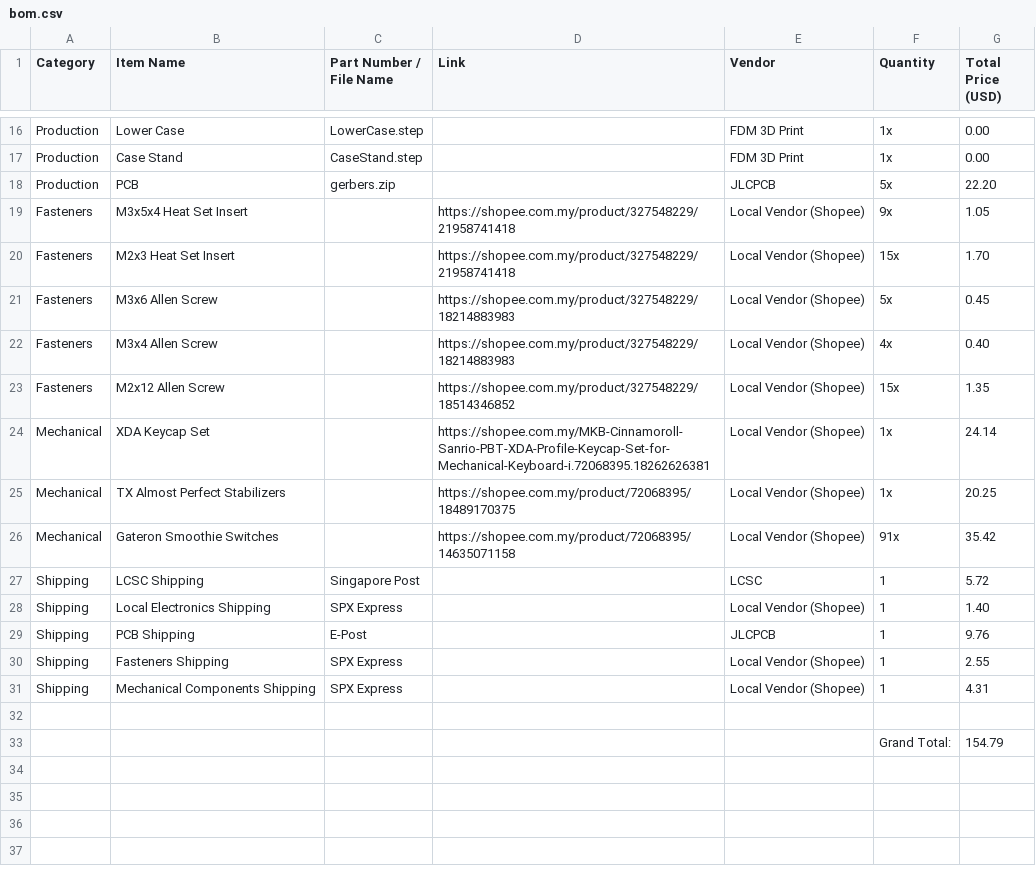
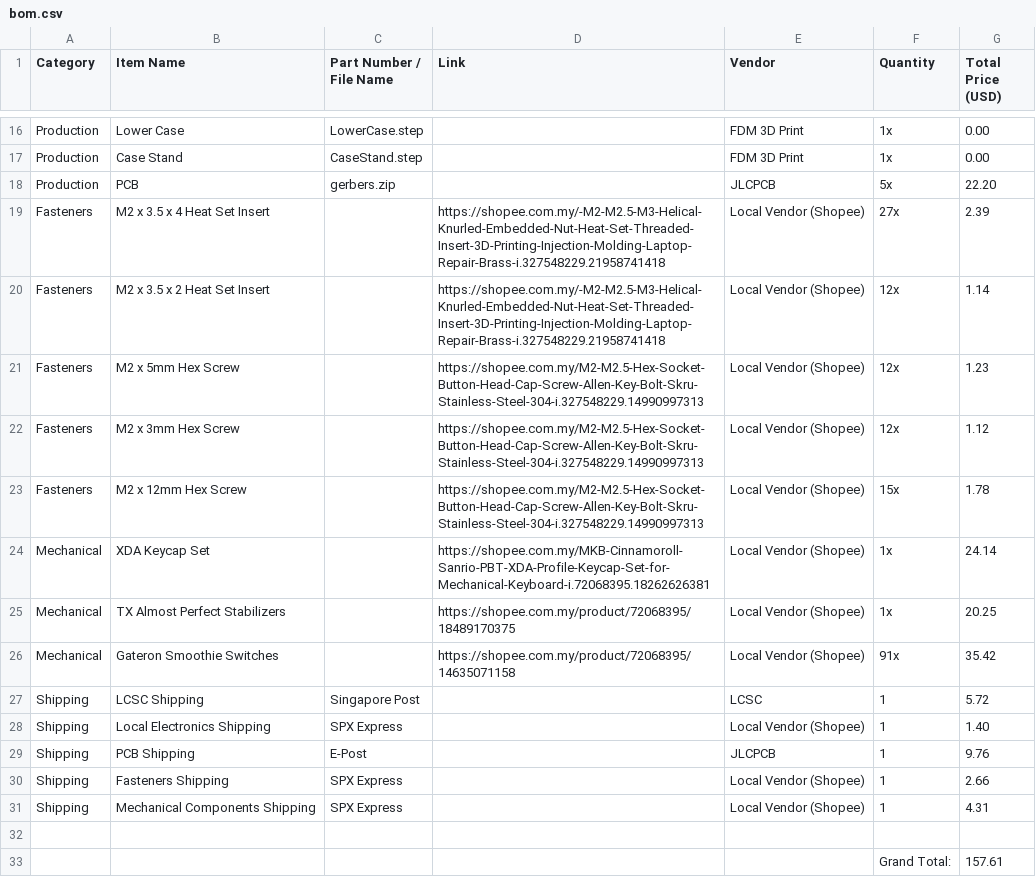
Before and after one commit to YeetTheAnson/AnsonKeyboardNew, a CSV file: bom.csv, drawn as a sheet; only a part is shown, gaps mark what is left out.

Commit message:
Multiple Changes
Added more PCB mounting holes
Changed PCB mounting hole size to M2
Added updated PCB Gerber
Added updated PCB 3D model
Updated assembled .f3z [AWS outage broke Autodesk, currently can't export f3z] and .STEP for new mounting points and changes
Updated BOM for additional screws and heatset inserts
CaseStand.step now uses screws, which is more reliable than slide-and-click mount
Removed branding on printed parts
Split large parts for printability
Updated README with new assets

```diff
--- a/bom.csv
+++ b/bom.csv
@@ -18,7 +18,7 @@ Category,Item Name,Part Number / File Name,Link,Vendor,Quantity,Total Price (USD
 "Production","PCB","gerbers.zip",,"JLCPCB","5x",22.20
-"Fasteners","M3x5x4 Heat Set Insert",,"https://shopee.com.my/product/327548229/21958741418","Local Vendor (Shopee)","9x",1.05
-"Fasteners","M2x3 Heat Set Insert",,"https://shopee.com.my/product/327548229/21958741418","Local Vendor (Shopee)","15x",1.70
-"Fasteners","M3x6 Allen Screw",,"https://shopee.com.my/product/327548229/18214883983","Local Vendor (Shopee)","5x",0.45
-"Fasteners","M3x4 Allen Screw",,"https://shopee.com.my/product/327548229/18214883983","Local Vendor (Shopee)","4x",0.40
-"Fasteners","M2x12 Allen Screw",,"https://shopee.com.my/product/327548229/18514346852","Local Vendor (Shopee)","15x",1.35
+"Fasteners","M2 x 3.5 x 4 Heat Set Insert",,"https://shopee.com.my/-M2-M2.5-M3-Helical-Knurled-Embedded-Nut-Heat-Set-Threaded-Insert-3D-Printing-Injection-Molding-Laptop-Repair-Brass-i.327548229.21958741418","Local Vendor (Shopee)","27x",2.39
+"Fasteners","M2 x 3.5 x 2 Heat Set Insert",,"https://shopee.com.my/-M2-M2.5-M3-Helical-Knurled-Embedded-Nut-Heat-Set-Threaded-Insert-3D-Printing-Injection-Molding-Laptop-Repair-Brass-i.327548229.21958741418","Local Vendor (Shopee)","12x",1.14
+"Fasteners","M2 x 5mm Hex Screw",,"https://shopee.com.my/M2-M2.5-Hex-Socket-Button-Head-Cap-Screw-Allen-Key-Bolt-Skru-Stainless-Steel-304-i.327548229.14990997313","Local Vendor (Shopee)","12x",1.23
+"Fasteners","M2 x 3mm Hex Screw",,"https://shopee.com.my/M2-M2.5-Hex-Socket-Button-Head-Cap-Screw-Allen-Key-Bolt-Skru-Stainless-Steel-304-i.327548229.14990997313","Local Vendor (Shopee)","12x",1.12
+"Fasteners","M2 x 12mm Hex Screw",,"https://shopee.com.my/M2-M2.5-Hex-Socket-Button-Head-Cap-Screw-Allen-Key-Bolt-Skru-Stainless-Steel-304-i.327548229.14990997313","Local Vendor (Shopee)","15x",1.78
 "Mechanical","XDA Keycap Set",,"https://shopee.com.my/MKB-Cinnamoroll-Sanrio-PBT-XDA-Profile-Keycap-Set-for-Mechanical-Keyboard-i.72068395.18262626381","Local Vendor (Shopee)","1x",24.14
@@ -29,5 +29,5 @@ Category,Item Name,Part Number / File Name,Link,Vendor,Quantity,Total Price (USD
 "Shipping","PCB Shipping","E-Post",,"JLCPCB",1,9.76
-"Shipping","Fasteners Shipping","SPX Express",,"Local Vendor (Shopee)",1,2.55
+"Shipping","Fasteners Shipping","SPX Express",,"Local Vendor (Shopee)",1,2.66
 "Shipping","Mechanical Components Shipping","SPX Express",,"Local Vendor (Shopee)",1,4.31
 ,,,,,,
-,,,,,"Grand Total:",154.79
+,,,,,"Grand Total:",157.61
```
Also changed, not shown: 31 other files.
